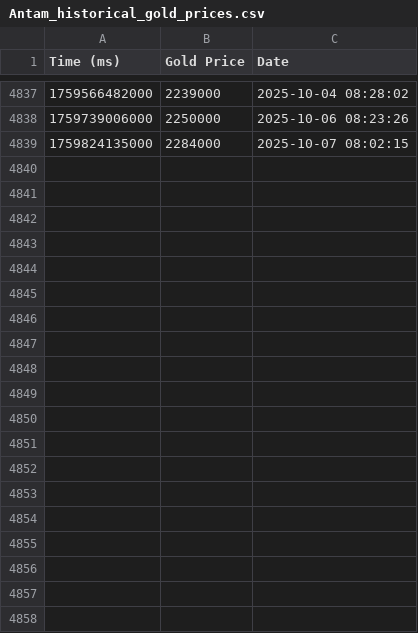
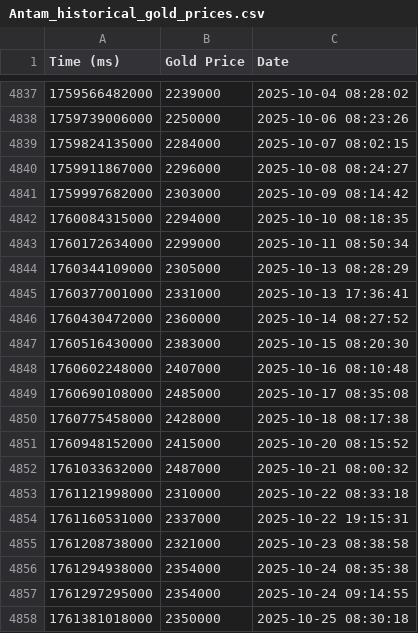
Before and after one commit to theonegareth/GoldPricePredictor, a CSV file: 1 data acqusition/Antam_historical_gold_prices.csv, drawn as a sheet; only a part is shown, gaps mark what is left out; the diff covers the shown part only; the diff names each change by its address in the sheet, - before the commit and + after, or states it on an @@ line.

```diff
--- a/1 data acqusition/Antam_historical_gold_prices.csv
+++ b/1 data acqusition/Antam_historical_gold_prices.csv
+row 4840: 1759911867000 | 2296000 | 2025-10-08 08:24:27
+row 4841: 1759997682000 | 2303000 | 2025-10-09 08:14:42
+row 4842: 1760084315000 | 2294000 | 2025-10-10 08:18:35
+row 4843: 1760172634000 | 2299000 | 2025-10-11 08:50:34
+row 4844: 1760344109000 | 2305000 | 2025-10-13 08:28:29
+row 4845: 1760377001000 | 2331000 | 2025-10-13 17:36:41
+row 4846: 1760430472000 | 2360000 | 2025-10-14 08:27:52
+row 4847: 1760516430000 | 2383000 | 2025-10-15 08:20:30
+row 4848: 1760602248000 | 2407000 | 2025-10-16 08:10:48
+row 4849: 1760690108000 | 2485000 | 2025-10-17 08:35:08
+row 4850: 1760775458000 | 2428000 | 2025-10-18 08:17:38
+row 4851: 1760948152000 | 2415000 | 2025-10-20 08:15:52
+row 4852: 1761033632000 | 2487000 | 2025-10-21 08:00:32
+row 4853: 1761121998000 | 2310000 | 2025-10-22 08:33:18
+row 4854: 1761160531000 | 2337000 | 2025-10-22 19:15:31
+row 4855: 1761208738000 | 2321000 | 2025-10-23 08:38:58
+row 4856: 1761294938000 | 2354000 | 2025-10-24 08:35:38
+row 4857: 1761297295000 | 2354000 | 2025-10-24 09:14:55
+row 4858: 1761381018000 | 2350000 | 2025-10-25 08:30:18
```
Also changed, not shown: 36 added rows elsewhere in this file, 3 other files.
